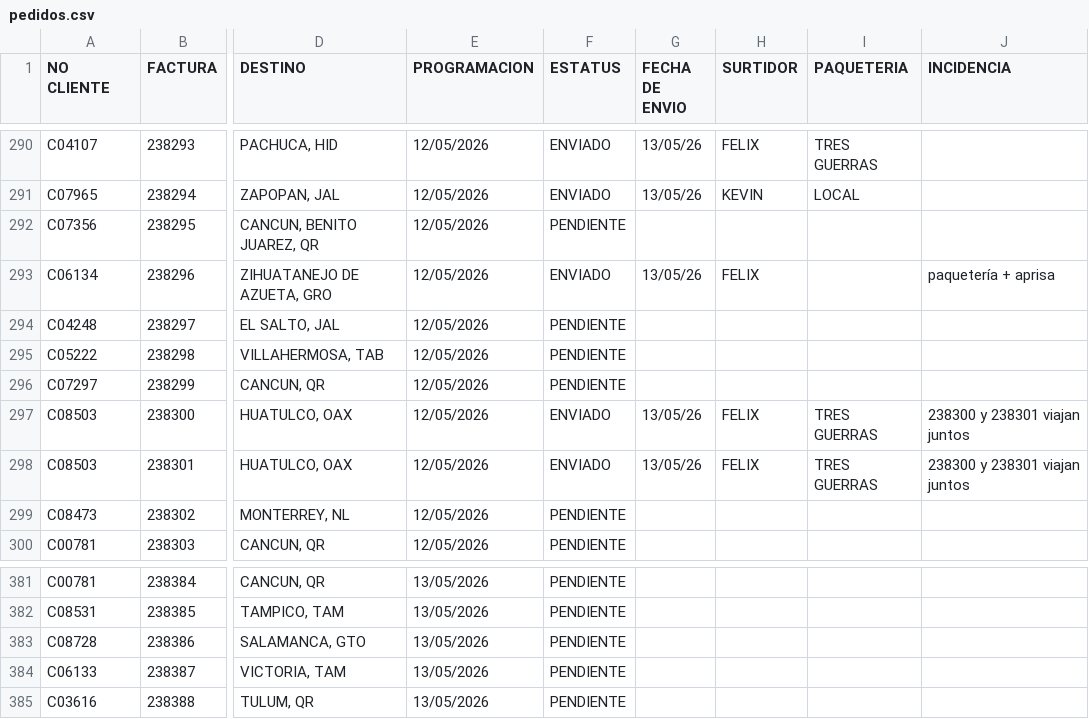
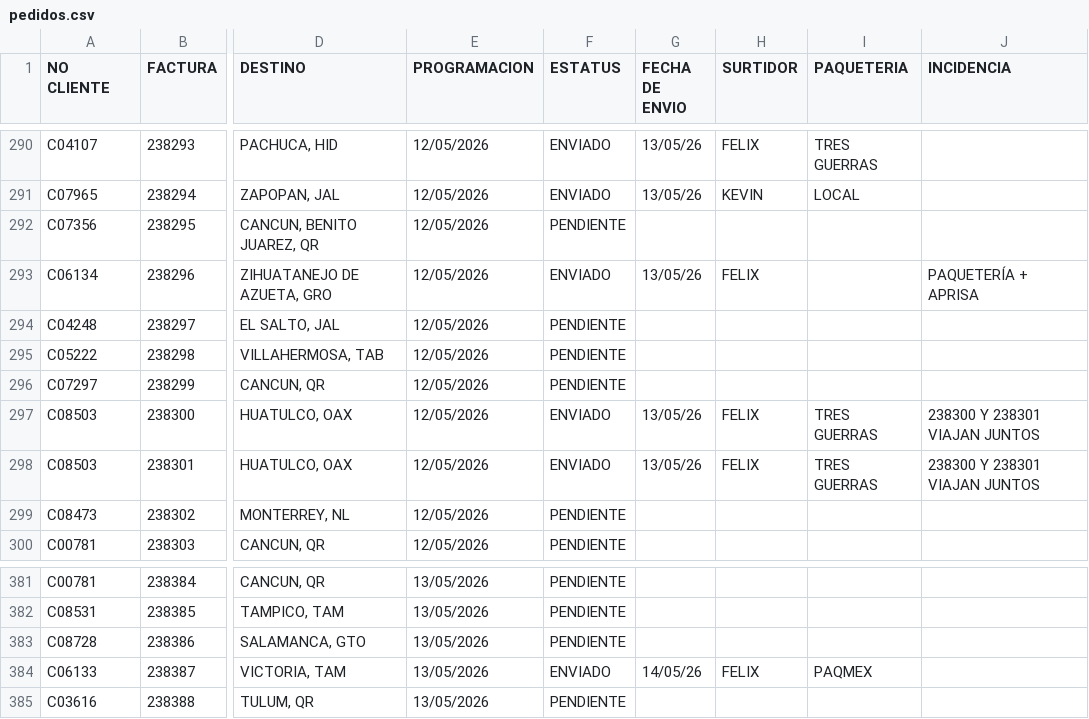
Before and after one commit to RH2026/nexion, a CSV file: pedidos.csv, drawn as a sheet; only a part is shown, gaps mark what is left out; the diff covers the shown part only; the diff names each change by its address in the sheet, - before the commit and + after, or states it on an @@ line.

```diff
--- a/pedidos.csv
+++ b/pedidos.csv
-J293 (INCIDENCIA): paquetería + aprisa
+J293 (INCIDENCIA): PAQUETERÍA + APRISA
-J297:J298 (INCIDENCIA): 238300 y 238301 viajan juntos
+J297:J298 (INCIDENCIA): 238300 Y 238301 VIAJAN JUNTOS
-F384 (ESTATUS): PENDIENTE
+F384 (ESTATUS): ENVIADO
-G384 (FECHA DE ENVIO): (empty)
+G384 (FECHA DE ENVIO): 14/05/26
-H384 (SURTIDOR): (empty)
+H384 (SURTIDOR): FELIX
-I384 (PAQUETERIA): (empty)
+I384 (PAQUETERIA): PAQMEX
```
Also changed, not shown: 28 edited cells elsewhere in this file.
